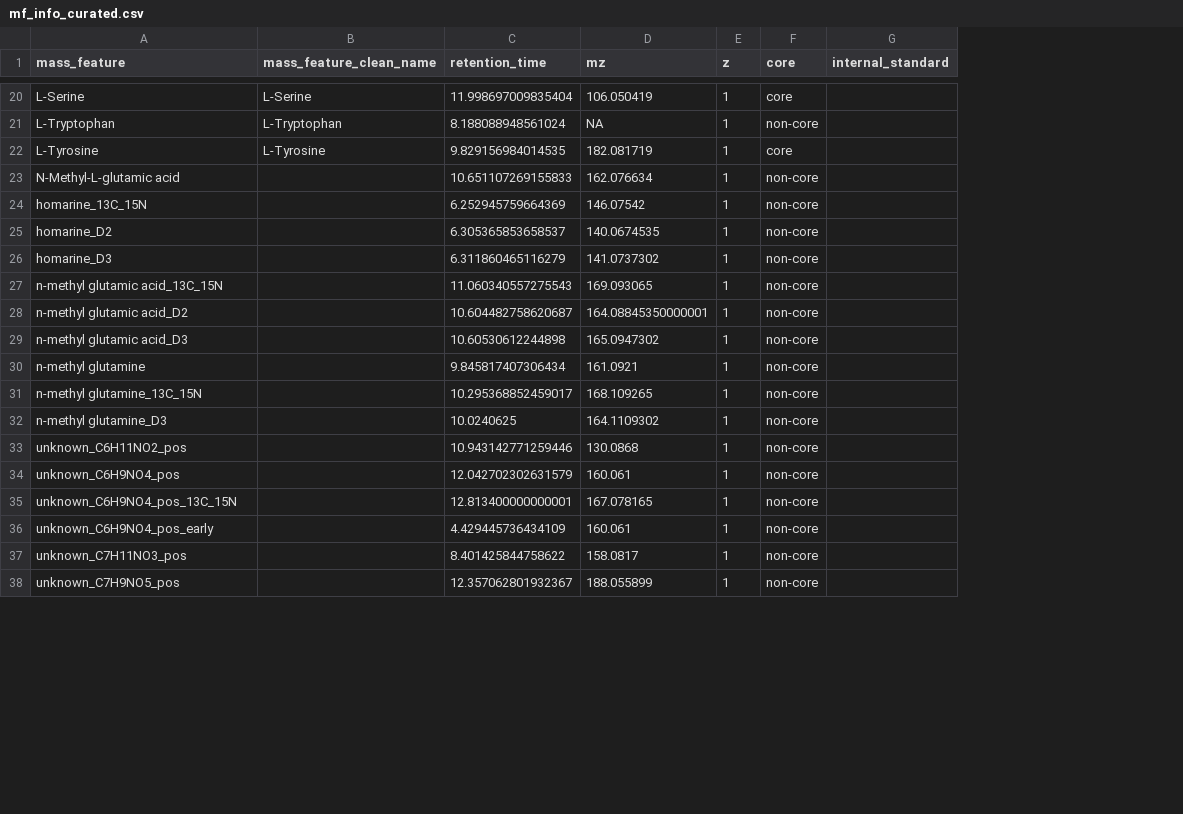
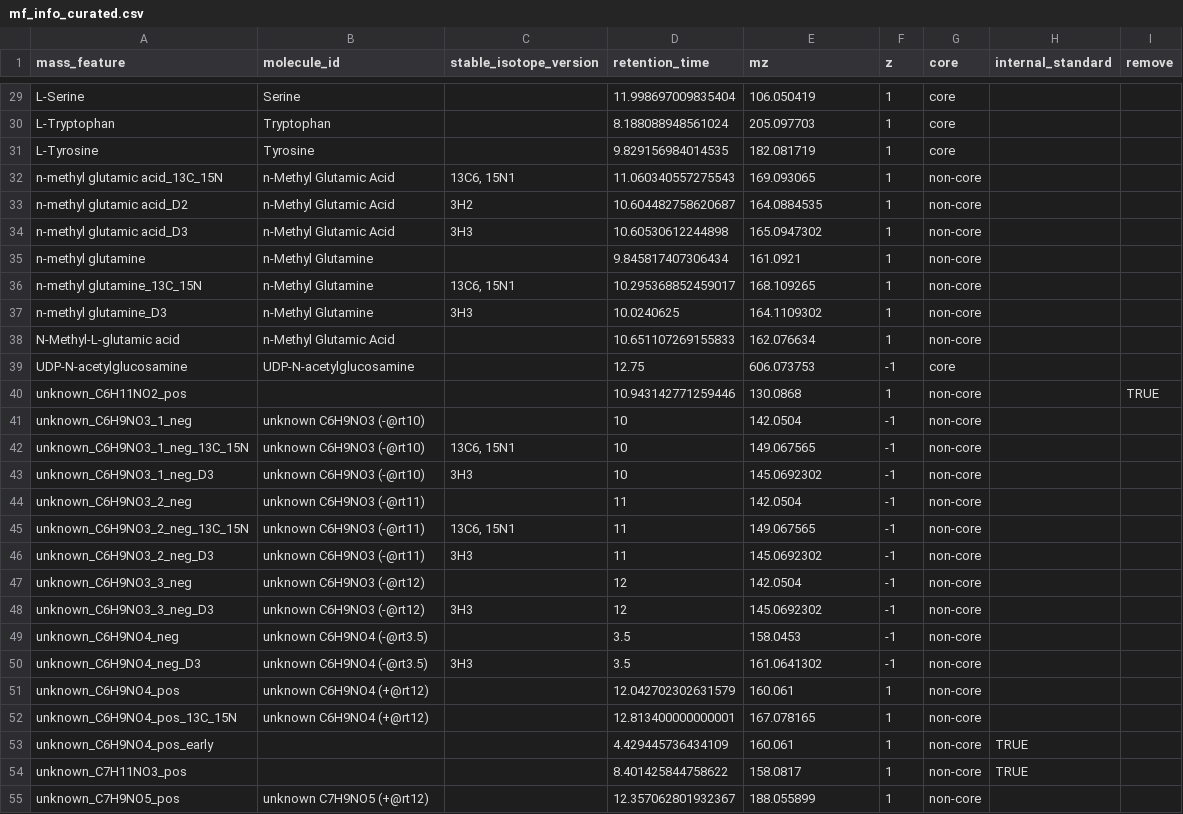
Before and after one commit to IngallsLabUW/Homarine_Catabolism_MS, a CSV file: data/intermediate/metabolomics/mf_info_curated.csv, drawn as a sheet; only a part is shown, gaps mark what is left out; removed rows and columns are numbered as before the commit, all else as after; the diff covers the shown part only; the diff names each change by its address in the sheet, - before the commit and + after, or states it on an @@ line.

```diff
--- a/data/intermediate/metabolomics/mf_info_curated.csv
+++ b/data/intermediate/metabolomics/mf_info_curated.csv
+column C (stable_isotope_version), rows 32-37: 13C6, 15N1 | 3H2 | 3H3 |  | 13C6, 15N1 | 3H3
+column I (remove), row 40: TRUE
-B1: mass_feature_clean_name
+B1: molecule_id
-B29 (molecule_id): L-Serine
+B29 (molecule_id): Serine
-B30 (molecule_id): L-Tryptophan
+B30 (molecule_id): Tryptophan
-E30 (mz): NA
+E30 (mz): 205.097703
-G30 (core): non-core
+G30 (core): core
-B31 (molecule_id): L-Tyrosine
+B31 (molecule_id): Tyrosine
-row 23: N-Methyl-L-glutamic acid |  | 10.651107269155833 | 162.076634 | 1 | non-core
-row 24: homarine_13C_15N |  | 6.252945759664369 | 146.07542 | 1 | non-core
-row 25: homarine_D2 |  | 6.305365853658537 | 140.0674535 | 1 | non-core
-row 26: homarine_D3 |  | 6.311860465116279 | 141.0737302 | 1 | non-core
-B32:B34 (molecule_id): (empty)
+B32:B34 (molecule_id): n-Methyl Glutamic Acid
-E33 (mz): 164.08845350000001
+E33 (mz): 164.0884535
-B35:B37 (molecule_id): (empty)
+B35:B37 (molecule_id): n-Methyl Glutamine
+row 38: N-Methyl-L-glutamic acid | n-Methyl Glutamic Acid |  | 10.651107269155833 | 162.076634 | 1 | non-core
+row 39: UDP-N-acetylglucosamine | UDP-N-acetylglucosamine |  | 12.75 | 606.073753 | -1 | core
+row 41: unknown_C6H9NO3_1_neg | unknown C6H9NO3 (-@rt10) |  | 10 | 142.0504 | -1 | non-core
+row 42: unknown_C6H9NO3_1_neg_13C_15N | unknown C6H9NO3 (-@rt10) | 13C6, 15N1 | 10 | 149.067565 | -1 | non-core
+row 43: unknown_C6H9NO3_1_neg_D3 | unknown C6H9NO3 (-@rt10) | 3H3 | 10 | 145.0692302 | -1 | non-core
+row 44: unknown_C6H9NO3_2_neg | unknown C6H9NO3 (-@rt11) |  | 11 | 142.0504 | -1 | non-core
+row 45: unknown_C6H9NO3_2_neg_13C_15N | unknown C6H9NO3 (-@rt11) | 13C6, 15N1 | 11 | 149.067565 | -1 | non-core
+row 46: unknown_C6H9NO3_2_neg_D3 | unknown C6H9NO3 (-@rt11) | 3H3 | 11 | 145.0692302 | -1 | non-core
+row 47: unknown_C6H9NO3_3_neg | unknown C6H9NO3 (-@rt12) |  | 12 | 142.0504 | -1 | non-core
+row 48: unknown_C6H9NO3_3_neg_D3 | unknown C6H9NO3 (-@rt12) | 3H3 | 12 | 145.0692302 | -1 | non-core
+row 49: unknown_C6H9NO4_neg | unknown C6H9NO4 (-@rt3.5) |  | 3.5 | 158.0453 | -1 | non-core
+row 50: unknown_C6H9NO4_neg_D3 | unknown C6H9NO4 (-@rt3.5) | 3H3 | 3.5 | 161.0641302 | -1 | non-core
-B51:B52 (molecule_id): (empty)
+B51:B52 (molecule_id): unknown C6H9NO4 (+@rt12)
-H53:H54 (internal_standard): (empty)
+H53:H54 (internal_standard): TRUE
-B55 (molecule_id): (empty)
+B55 (molecule_id): unknown C7H9NO5 (+@rt12)
```
Also changed, not shown: 9 added rows, 4 moved rows and 11 edited cells elsewhere in this file, 3 other files.
